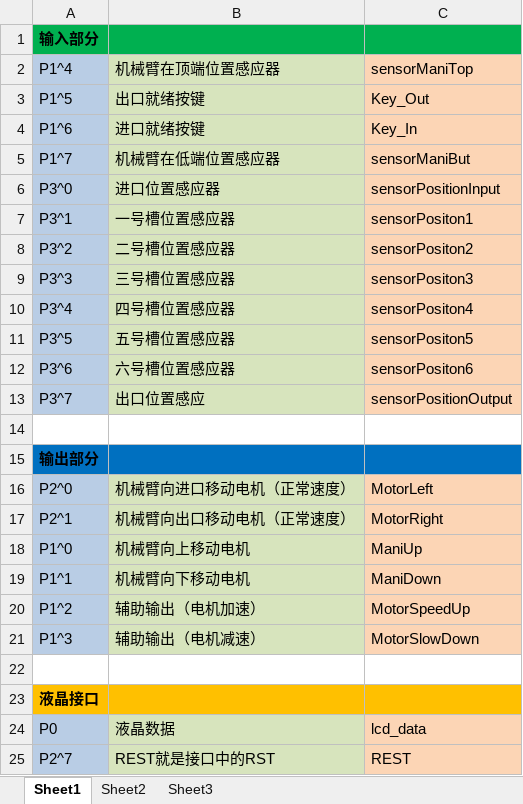
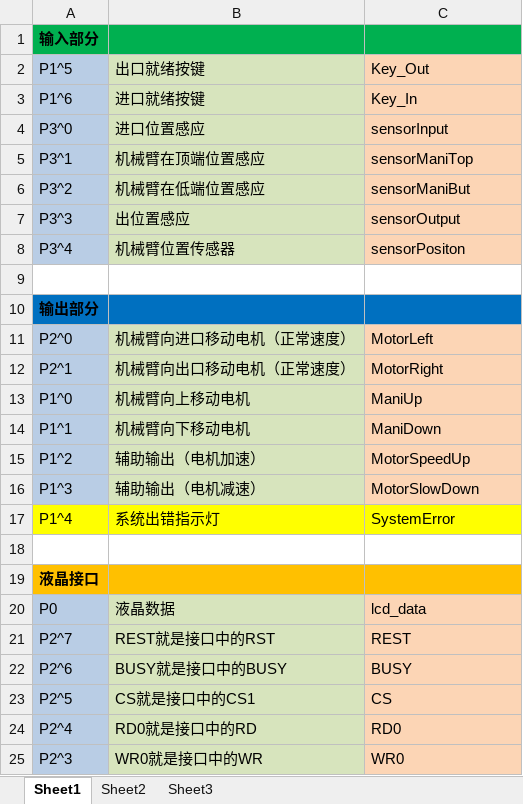
Before and after one commit to buxiaoyang/SoakController, an Excel workbook: 接口定义.xlsx, sheet Sheet1, drawn as a sheet; only a part is shown; the shorter side is filled out with more unchanged rows; values as stored, in another font and other column widths than the file's, no borders; removed rows and columns are numbered as before the commit, all else as after; the diff names each change by its address in the sheet, - before the commit and + after, or states it on an @@ line.

```diff
--- a/接口定义.xlsx (sheet Sheet1)
+++ b/接口定义.xlsx (sheet Sheet1)
-row 2: P1^4 | 机械臂在顶端位置感应器 | sensorManiTop
-row 5: P1^7 | 机械臂在低端位置感应器 | sensorManiBut
-B4: 进口位置感应器
+B4: 进口位置感应
-C4: sensorPositionInput
+C4: sensorInput
-B5: 一号槽位置感应器
+B5: 机械臂在顶端位置感应
-C5: sensorPositon1
+C5: sensorManiTop
-B6: 二号槽位置感应器
+B6: 机械臂在低端位置感应
-C6: sensorPositon2
+C6: sensorManiBut
-B7: 三号槽位置感应器
+B7: 出位置感应
-C7: sensorPositon3
+C7: sensorOutput
-B8: 四号槽位置感应器
+B8: 机械臂位置传感器
-C8: sensorPositon4
+C8: sensorPositon
-row 11: P3^5 | 五号槽位置感应器 | sensorPositon5
-row 12: P3^6 | 六号槽位置感应器 | sensorPositon6
-row 13: P3^7 | 出口位置感应 | sensorPositionOutput
+row 17: P1^4 | 系统出错指示灯 | SystemError
```
Also changed, not shown: 31 other files.
